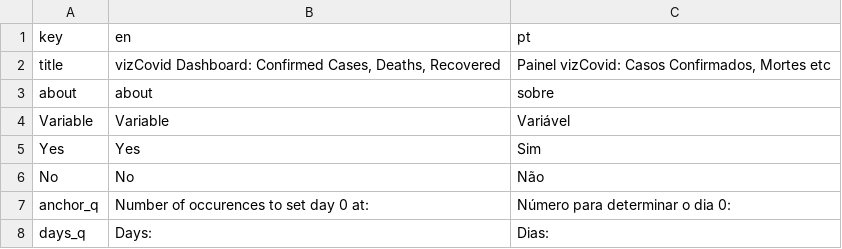
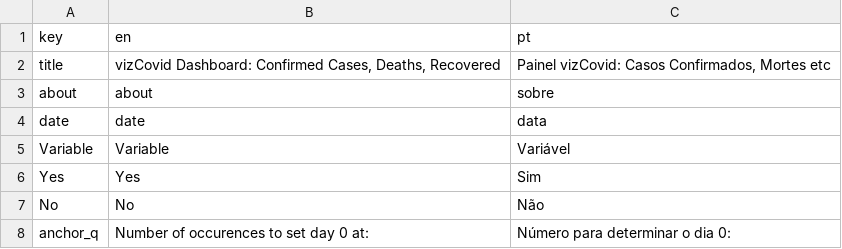
Before and after one commit to robertodepinho/vizCovidDashboard, a CSV file: src/dictionary.csv, drawn as a sheet; only a part is shown; the shorter side is filled out with more unchanged rows; the diff names each change by its address in the sheet, - before the commit and + after, or states it on an @@ line.

Commit message:
Translations

```diff
--- a/src/dictionary.csv
+++ b/src/dictionary.csv
+row 4: date | date | data
```
Also changed, not shown: 16 other files.
